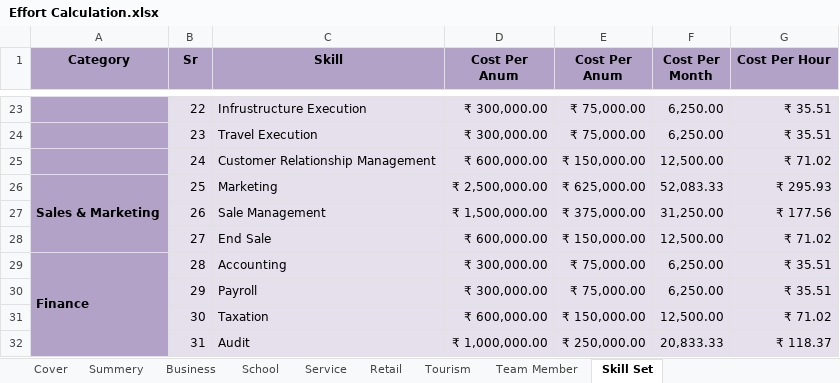
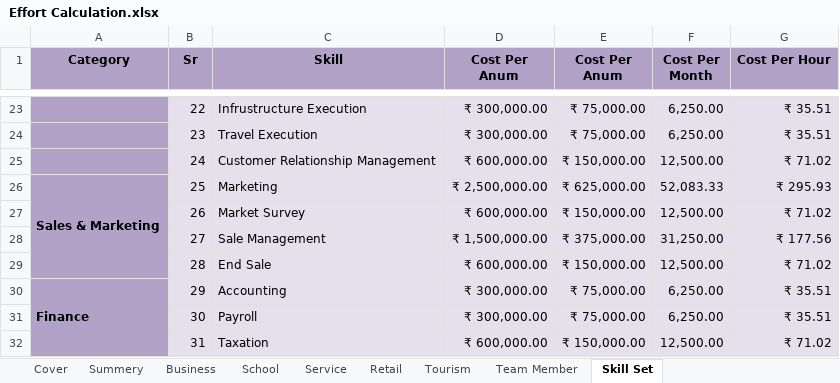
Before and after one commit to BinAff/Organization, an Excel workbook: Project Management/Effort Calculation.xlsx, sheet Skill Set, drawn as a sheet; only a part is shown, gaps mark what is left out; values as stored, in another font and other column widths than the file's, no borders; removed rows and columns are numbered as before the commit, all else as after; the diff covers the shown part only; the diff names each change by its address in the sheet, - before the commit and + after, or states it on an @@ line.

Commit message:
New Skill Added

```diff
--- a/Project Management/Effort Calculation.xlsx (sheet Skill Set)
+++ b/Project Management/Effort Calculation.xlsx (sheet Skill Set)
-A26:A28 merged
+A26:A29 merged
-C27 (Skill): Sale Management
+C27 (Skill): Market Survey
-D27 (Cost Per Anum): ₹ 1,500,000.00
+D27 (Cost Per Anum): ₹ 600,000.00
-E27 (Cost Per Anum): ₹ 375,000.00
+E27 (Cost Per Anum): ₹ 150,000.00
-F27 (Cost Per Month): 31,250.00
+F27 (Cost Per Month): 12,500.00
-G27 (Cost Per Hour): ₹ 177.56
+G27 (Cost Per Hour): ₹ 71.02
-C28 (Skill): End Sale
+C28 (Skill): Sale Management
-D28 (Cost Per Anum): ₹ 600,000.00
+D28 (Cost Per Anum): ₹ 1,500,000.00
-E28 (Cost Per Anum): ₹ 150,000.00
+E28 (Cost Per Anum): ₹ 375,000.00
-F28 (Cost Per Month): 12,500.00
+F28 (Cost Per Month): 31,250.00
-G28 (Cost Per Hour): ₹ 71.02
+G28 (Cost Per Hour): ₹ 177.56
-A29 (Category): Finance
+A29 (Category): (empty)
-A29:A32 merged
-C29 (Skill): Accounting
+C29 (Skill): End Sale
-D29 (Cost Per Anum): ₹ 300,000.00
+D29 (Cost Per Anum): ₹ 600,000.00
-E29 (Cost Per Anum): ₹ 75,000.00
+E29 (Cost Per Anum): ₹ 150,000.00
-F29 (Cost Per Month): 6,250.00
+F29 (Cost Per Month): 12,500.00
-G29 (Cost Per Hour): ₹ 35.51
+G29 (Cost Per Hour): ₹ 71.02
-A30 (Category): (empty)
+A30 (Category): Finance
+A30:A33 merged
-C30 (Skill): Payroll
+C30 (Skill): Accounting
-C31 (Skill): Taxation
+C31 (Skill): Payroll
-D31 (Cost Per Anum): ₹ 600,000.00
+D31 (Cost Per Anum): ₹ 300,000.00
-E31 (Cost Per Anum): ₹ 150,000.00
+E31 (Cost Per Anum): ₹ 75,000.00
-F31 (Cost Per Month): 12,500.00
+F31 (Cost Per Month): 6,250.00
-G31 (Cost Per Hour): ₹ 71.02
+G31 (Cost Per Hour): ₹ 35.51
-C32 (Skill): Audit
+C32 (Skill): Taxation
-D32 (Cost Per Anum): ₹ 1,000,000.00
+D32 (Cost Per Anum): ₹ 600,000.00
-E32 (Cost Per Anum): ₹ 250,000.00
+E32 (Cost Per Anum): ₹ 150,000.00
-F32 (Cost Per Month): 20,833.33
+F32 (Cost Per Month): 12,500.00
-G32 (Cost Per Hour): ₹ 118.37
+G32 (Cost Per Hour): ₹ 71.02
```
Also changed, not shown: 1 added row elsewhere in this sheet, sheet Summery, sheet Team Member, sheet Business, sheet Cover, hidden cells.
